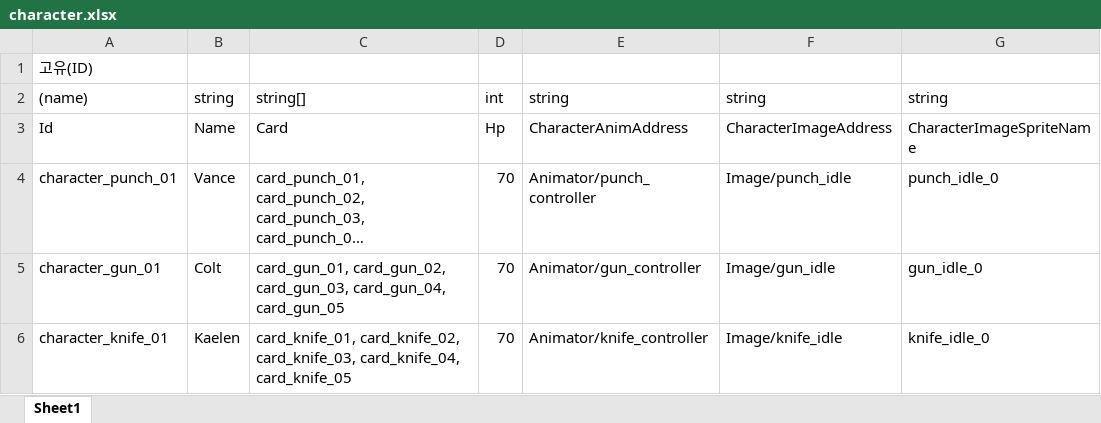
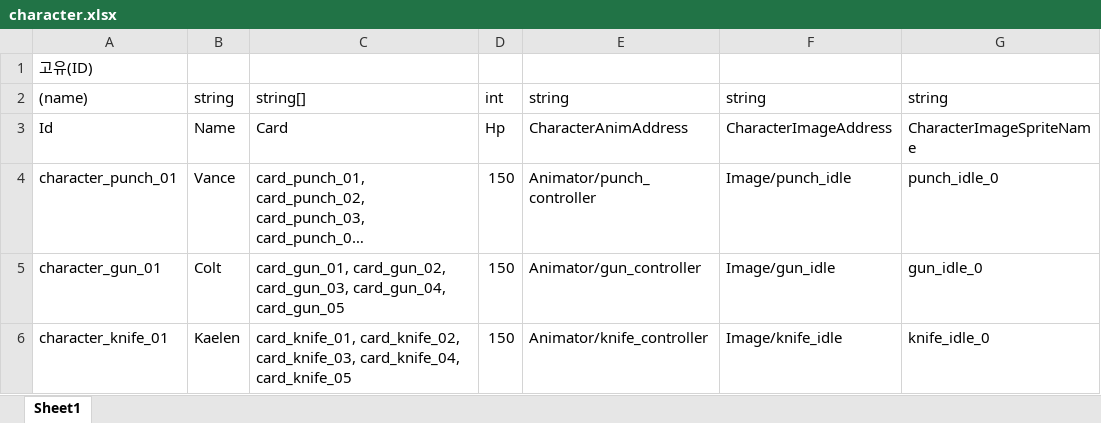
Before and after one commit to haamdonghyun0918/2DProject, an Excel workbook: ExcelFiles/character.xlsx, sheet Sheet1, drawn as a sheet; long unchanged cells end in …; values as stored, in another font and other column widths than the file's, no borders; the diff names each change by its address in the sheet, - before the commit and + after, or states it on an @@ line.

```diff
--- a/ExcelFiles/character.xlsx (sheet Sheet1)
+++ b/ExcelFiles/character.xlsx (sheet Sheet1)
-D4:D6: 70
+D4:D6: 150
```
Also changed, not shown: ExcelFiles/Map.xlsx, ExcelFiles/Monster.xlsx, 26 other files.
